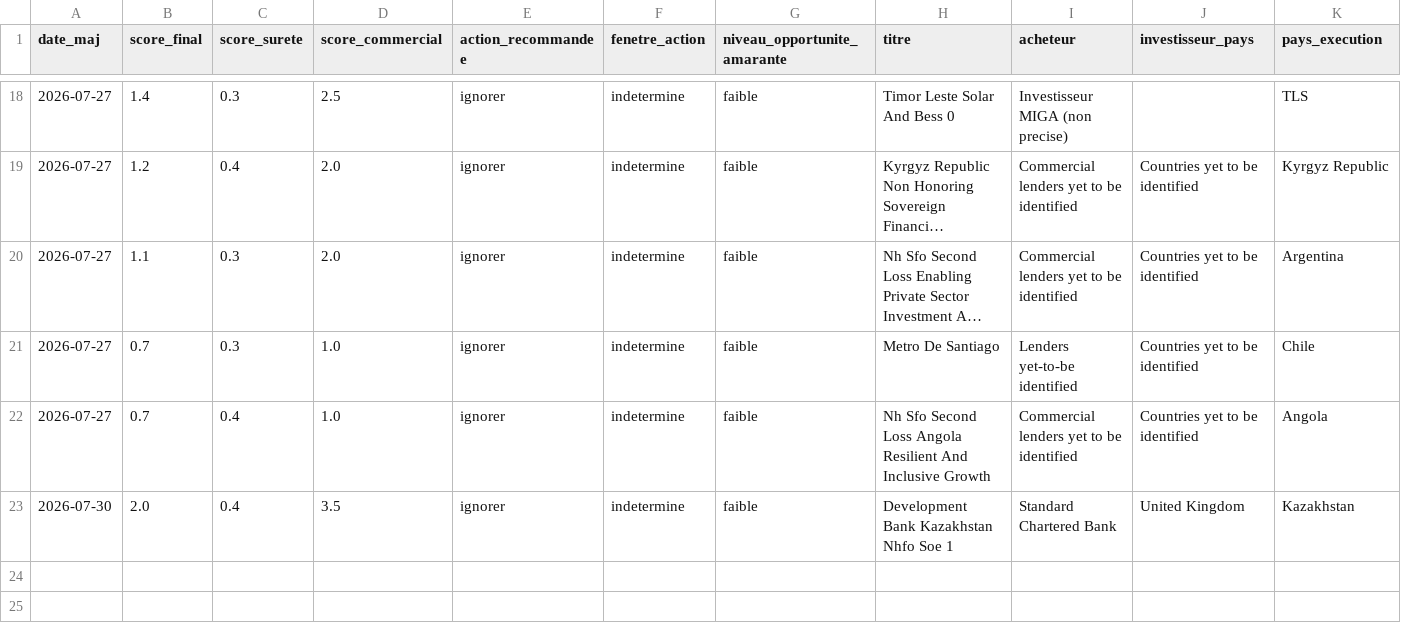
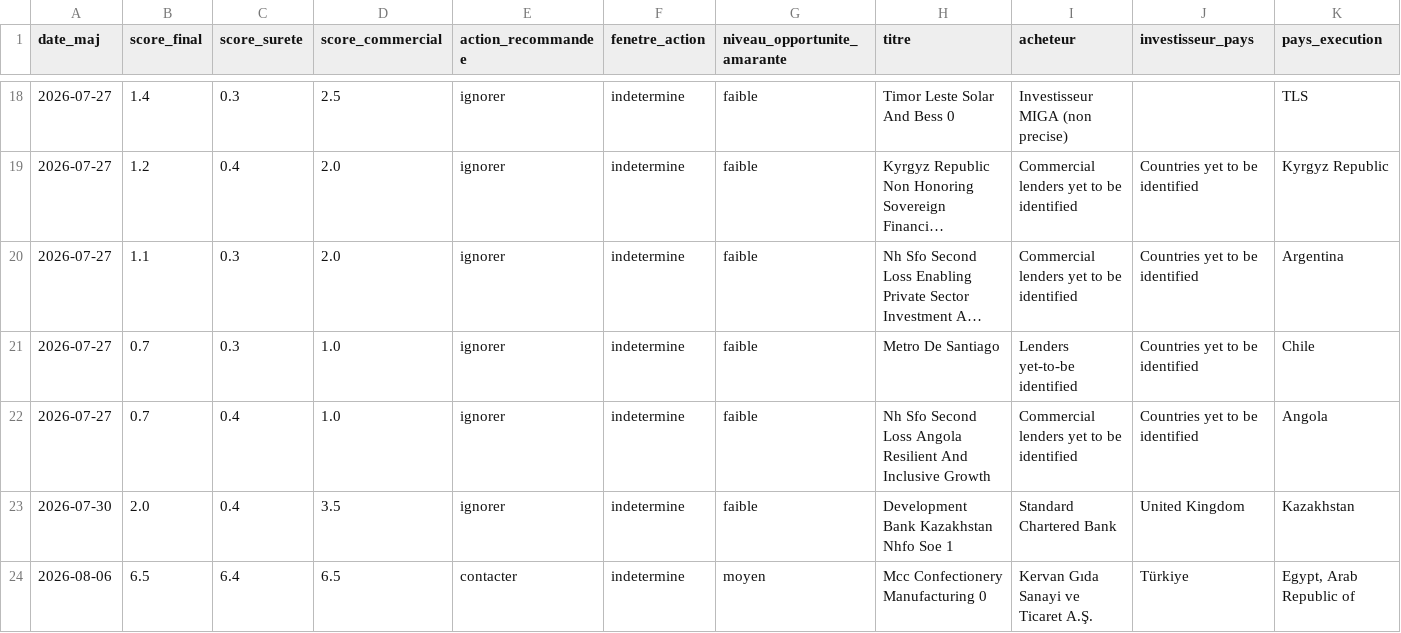
Before and after one commit to mayeulpeltier-pixel/radar-amarante, a CSV file: backups/miga_radar.csv, drawn as a sheet; only a part is shown, gaps mark what is left out; long unchanged cells end in …; rows hold the shown columns only; the diff names each change by its address in the sheet, - before the commit and + after, or states it on an @@ line.

```diff
--- a/backups/miga_radar.csv
+++ b/backups/miga_radar.csv
+row 24: 2026-08-06 | 6.5 | 6.4 | 6.5 | contacter | indetermine | moyen | Mcc Confectionery Manufacturing 0 | Kervan Gıda Sanayi ve Ticaret A.Ş. | Türkiye | Egypt, Arab Republic of
```
Also changed, not shown: backups/ifc_radar.csv, 10 other files.
